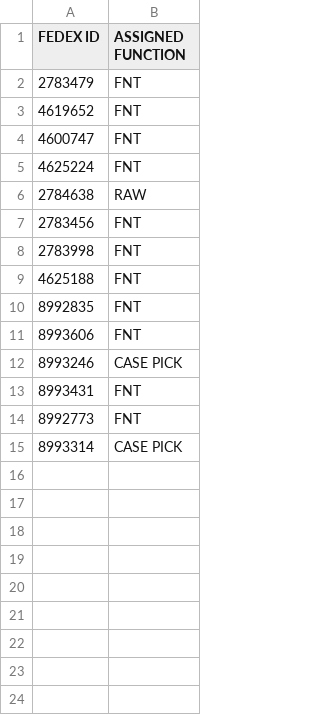
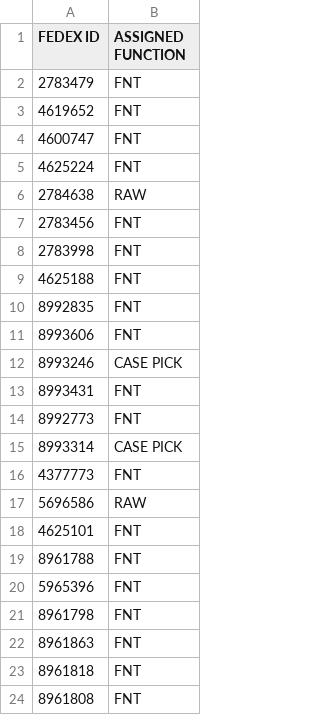
Before and after one commit to FSCFERRERO/ferrero-roster, a CSV file: roster.csv, drawn as a sheet.

Commit message:
Update roster.csv

```diff
--- a/roster.csv
+++ b/roster.csv
@@ -15 +15,10 @@ FEDEX ID ,ASSIGNED FUNCTION
 8993314	,CASE PICK
+4377773	,FNT
+5696586	,RAW
+4625101	,FNT
+8961788	,FNT
+5965396	,FNT
+8961798	,FNT
+8961863	,FNT
+8961818	,FNT
+8961808	,FNT
```
